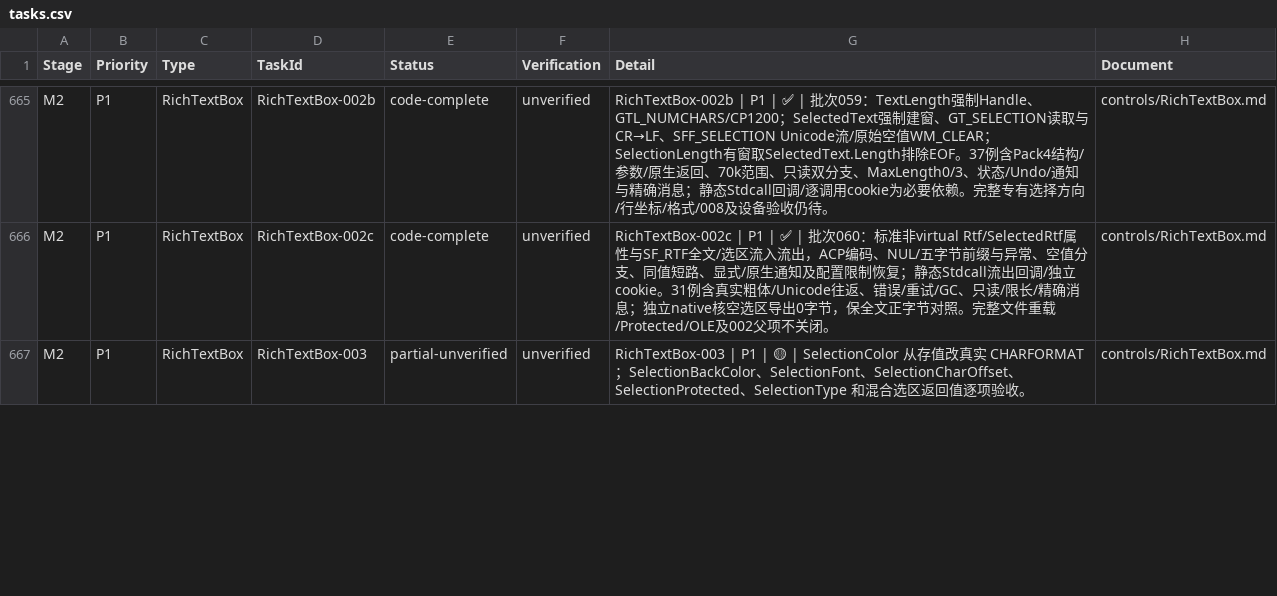
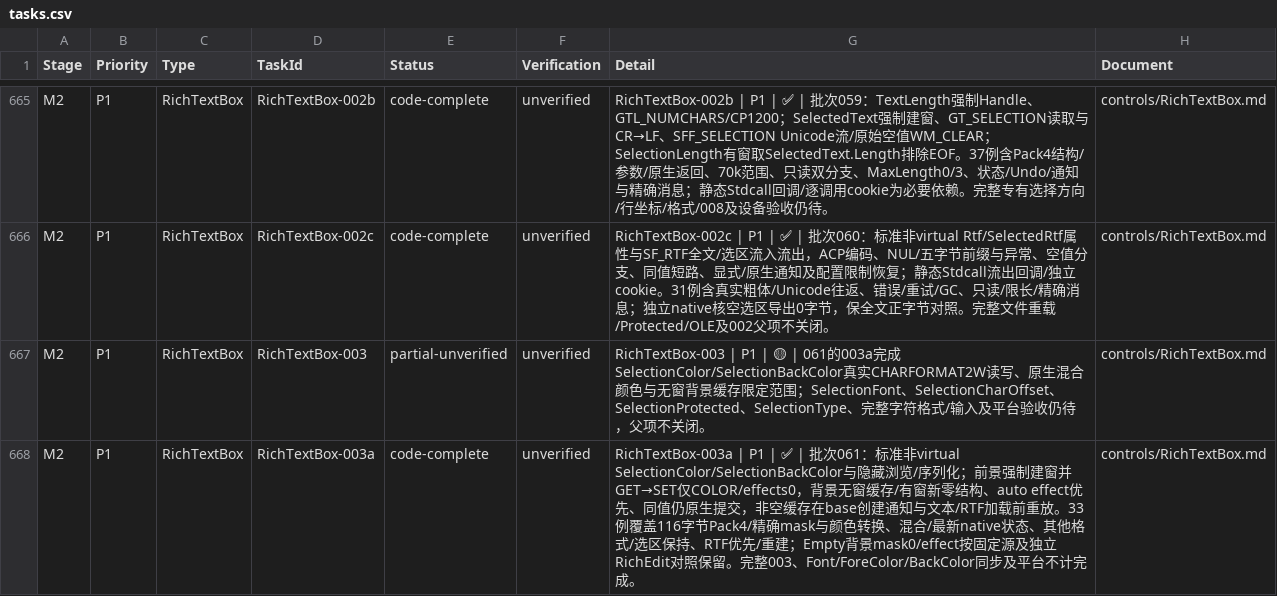
Before and after one commit to IoTSharp/Lumina, a CSV file: docs/roadmap/tasks.csv, drawn as a sheet; only a part is shown, gaps mark what is left out; the diff covers the shown part only.

Commit message:
feat(forms): use native RichTextBox selection colors and alignment

```diff
--- a/docs/roadmap/tasks.csv
+++ b/docs/roadmap/tasks.csv
@@ -666,2 +666,3 @@
 "M2","P1","RichTextBox","RichTextBox-002c","code-complete","unverified","RichTextBox-002c | P1 | ✅ | 批次060：标准非virtual Rtf/SelectedRtf属性与SF_RTF全文/选区流入流出，ACP编码、NUL/五字节前缀与异常、空值分支、同值短路、显式/原生通知及配置限制恢复；静态Stdcall流出回调/独立cookie。31例含真实粗体/Unicode往返、错误/重试/GC、只读/限长/精确消息；独立native核空选区导出0字节，保全文正字节对照。完整文件重载/Protected/OLE及002父项不关闭。","controls/RichTextBox.md"
-"M2","P1","RichTextBox","RichTextBox-003","partial-unverified","unverified","RichTextBox-003 | P1 | 🟡 | SelectionColor 从存值改真实 CHARFORMAT；SelectionBackColor、SelectionFont、SelectionCharOffset、SelectionProtected、SelectionType 和混合选区返回值逐项验收。","controls/RichTextBox.md"
+"M2","P1","RichTextBox","RichTextBox-003","partial-unverified","unverified","RichTextBox-003 | P1 | 🟡 | 061的003a完成SelectionColor/SelectionBackColor真实CHARFORMAT2W读写、原生混合颜色与无窗背景缓存限定范围；SelectionFont、SelectionCharOffset、SelectionProtected、SelectionType、完整字符格式/输入及平台验收仍待，父项不关闭。","controls/RichTextBox.md"
+"M2","P1","RichTextBox","RichTextBox-003a","code-complete","unverified","RichTextBox-003a | P1 | ✅ | 批次061：标准非virtual SelectionColor/SelectionBackColor与隐藏浏览/序列化；前景强制建窗并GET→SET仅COLOR/effects0，背景无窗缓存/有窗新零结构、auto effect优先、同值仍原生提交，非空缓存在base创建通知与文本/RTF加载前重放。33例覆盖116字节Pack4/精确mask与颜色转换、混合/最新native状态、其他格式/选区保持、RTF优先/重建；Empty背景mask0/effect按固定源及独立RichEdit对照保留。完整003、Font/ForeColor/BackColor同步及平台不计完成。","controls/RichTextBox.md"
```
Also changed, not shown: 1 added row and 4 edited cells elsewhere in this file, 17 other files.
